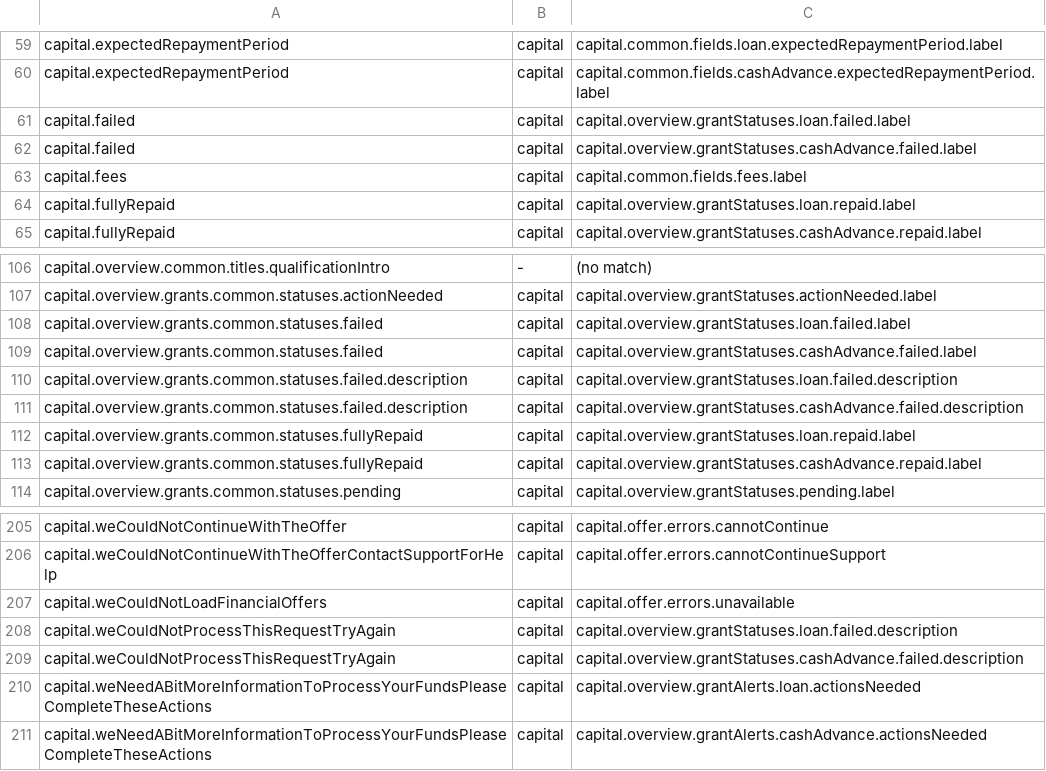
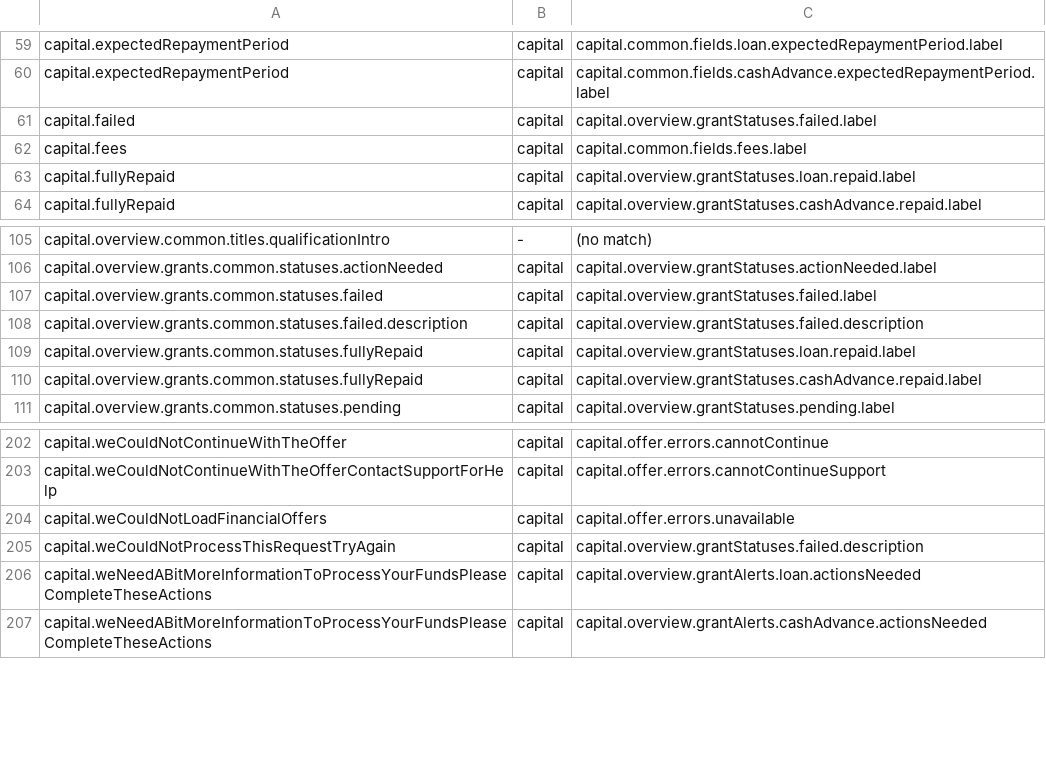
Before and after one commit to Adyen/adyen-platform-experience-web, a TSV file: packages/tools/cli/skills/adyen-platform-experience-migrate-v2/references/translation-keys.tsv, drawn as a sheet; only a part is shown, gaps mark what is left out.

```diff
--- a/packages/tools/cli/skills/adyen-platform-experience-migrate-v2/references/translation-keys.tsv
+++ b/packages/tools/cli/skills/adyen-platform-experience-migrate-v2/references/translation-keys.tsv
@@ -60,4 +60,3 @@ capital.expectedRepaymentPeriod	capital	capital.common.fields.loan.expectedRepay
 capital.expectedRepaymentPeriod	capital	capital.common.fields.cashAdvance.expectedRepaymentPeriod.label
-capital.failed	capital	capital.overview.grantStatuses.loan.failed.label
-capital.failed	capital	capital.overview.grantStatuses.cashAdvance.failed.label
+capital.failed	capital	capital.overview.grantStatuses.failed.label
 capital.fees	capital	capital.common.fields.fees.label
@@ -107,6 +106,4 @@ capital.overview.common.titles.qualificationIntro	-	(no match)
 capital.overview.grants.common.statuses.actionNeeded	capital	capital.overview.grantStatuses.actionNeeded.label
-capital.overview.grants.common.statuses.failed	capital	capital.overview.grantStatuses.loan.failed.label
-capital.overview.grants.common.statuses.failed	capital	capital.overview.grantStatuses.cashAdvance.failed.label
-capital.overview.grants.common.statuses.failed.description	capital	capital.overview.grantStatuses.loan.failed.description
-capital.overview.grants.common.statuses.failed.description	capital	capital.overview.grantStatuses.cashAdvance.failed.description
+capital.overview.grants.common.statuses.failed	capital	capital.overview.grantStatuses.failed.label
+capital.overview.grants.common.statuses.failed.description	capital	capital.overview.grantStatuses.failed.description
 capital.overview.grants.common.statuses.fullyRepaid	capital	capital.overview.grantStatuses.loan.repaid.label
@@ -207,4 +204,3 @@ capital.weCouldNotContinueWithTheOfferContactSupportForHelp	capital	capital.offe
 capital.weCouldNotLoadFinancialOffers	capital	capital.offer.errors.unavailable
-capital.weCouldNotProcessThisRequestTryAgain	capital	capital.overview.grantStatuses.loan.failed.description
-capital.weCouldNotProcessThisRequestTryAgain	capital	capital.overview.grantStatuses.cashAdvance.failed.description
+capital.weCouldNotProcessThisRequestTryAgain	capital	capital.overview.grantStatuses.failed.description
 capital.weNeedABitMoreInformationToProcessYourFundsPleaseCompleteTheseActions	capital	capital.overview.grantAlerts.loan.actionsNeeded
```
Also changed, not shown: 31 other files.
